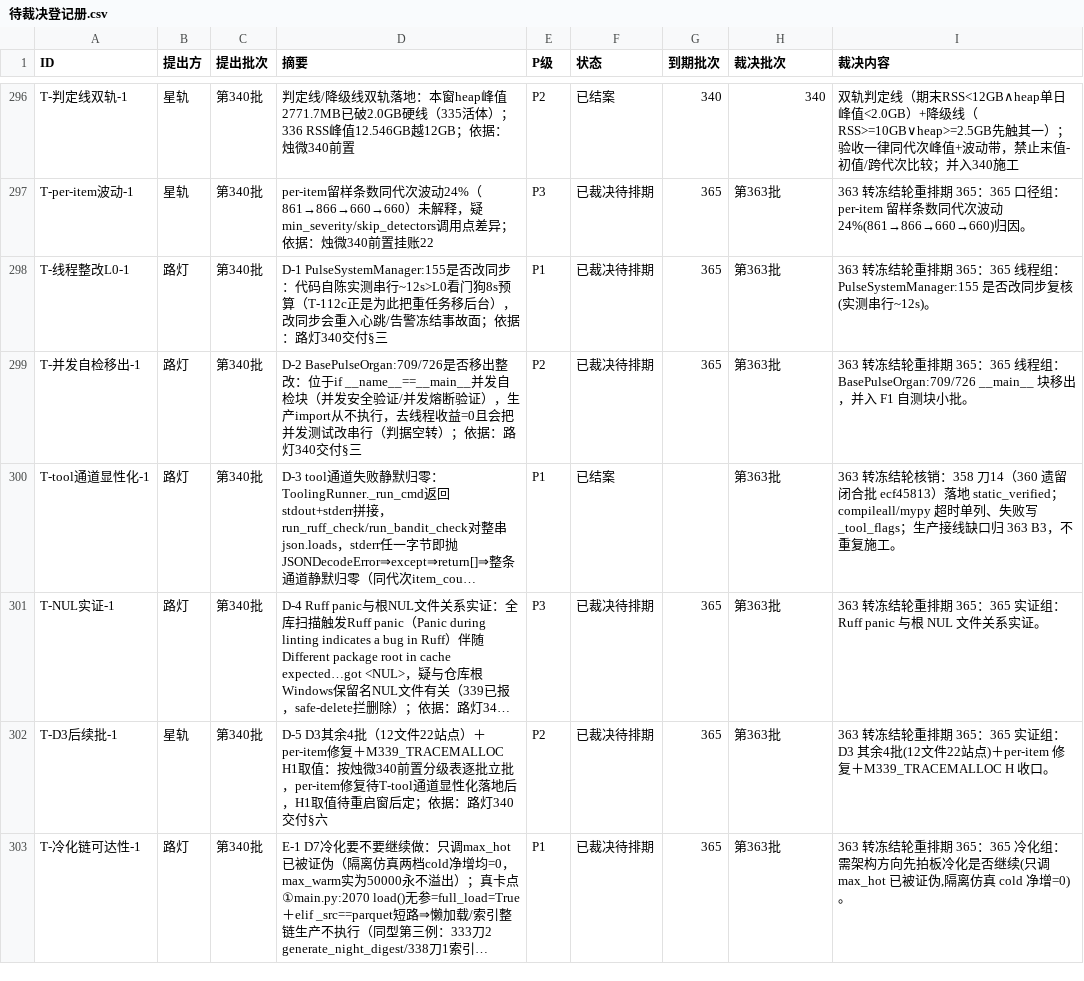
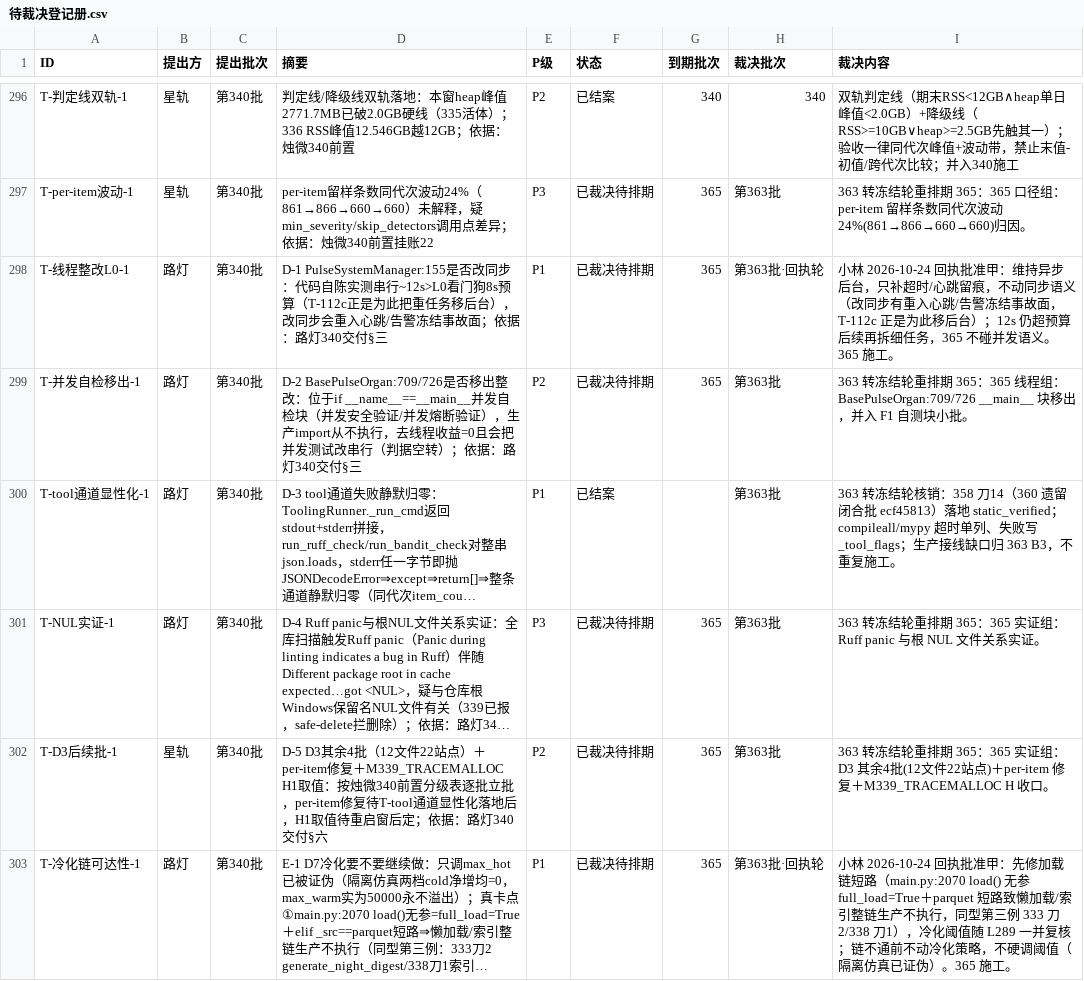
Before and after one commit to 825980399/tongtong-pulse-v9, a CSV file: docs/台账/待裁决登记册.csv, drawn as a sheet; only a part is shown, gaps mark what is left out; long unchanged cells end in …; the diff covers the shown part only; the diff names each change by its address in the sheet, - before the commit and + after, or states it on an @@ line.

```diff
--- a/docs/台账/待裁决登记册.csv
+++ b/docs/台账/待裁决登记册.csv
-H298 (裁决批次): 第363批
+H298 (裁决批次): 第363批·回执轮
-I298 (裁决内容): 363 转冻结轮重排期 365：365 线程组：PulseSystemManager:155 是否改同步复核(实测串行~12s)。
+I298 (裁决内容): 小林 2026-10-24 回执批准甲：维持异步后台，只补超时/心跳留痕，不动同步语义（改同步有重入心跳/告警冻结事故面，T-112c 正是为此移后台）；12s 仍超预算后续再拆细任务，365 不碰并发语义。365 施工。
-H303 (裁决批次): 第363批
+H303 (裁决批次): 第363批·回执轮
-I303 (裁决内容): 363 转冻结轮重排期 365：365 冷化组：需架构方向先拍板冷化是否继续(只调 max_hot 已被证伪,隔离仿真 cold 净增=0)。
+I303 (裁决内容): 小林 2026-10-24 回执批准甲：先修加载链短路（main.py:2070 load() 无参 full_load=True＋parquet 短路致懒加载/索引整链生产不执行，同型第三例 333 刀2/338 刀1），冷化阈值随 L289 一并复核；链不通前不动冷化策略，不硬调阈值（隔离仿真已证伪）。365 施工。
```
Also changed, not shown: 3 added rows and 29 edited cells elsewhere in this file, 6 other files.
